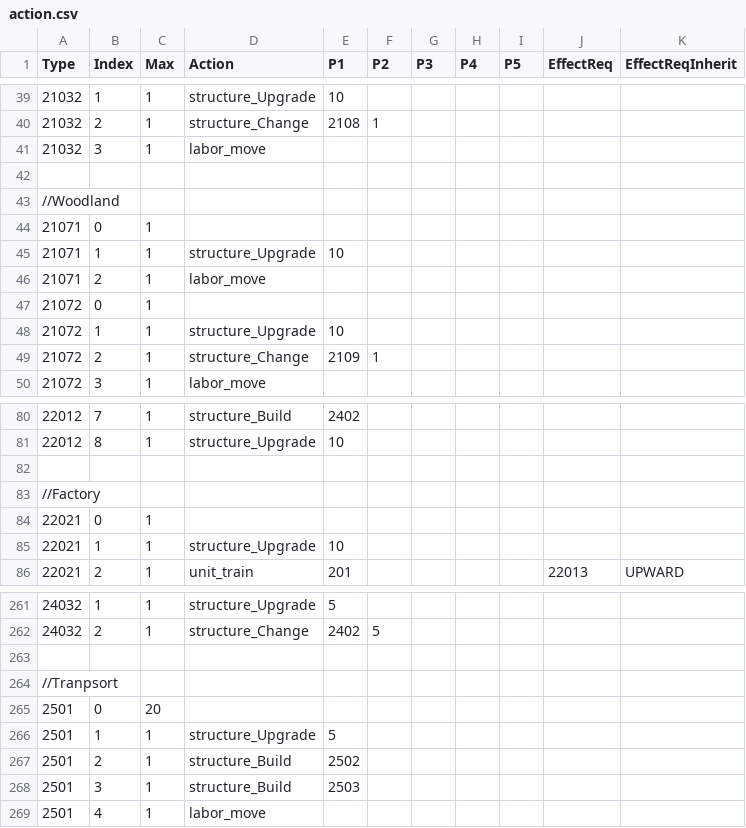
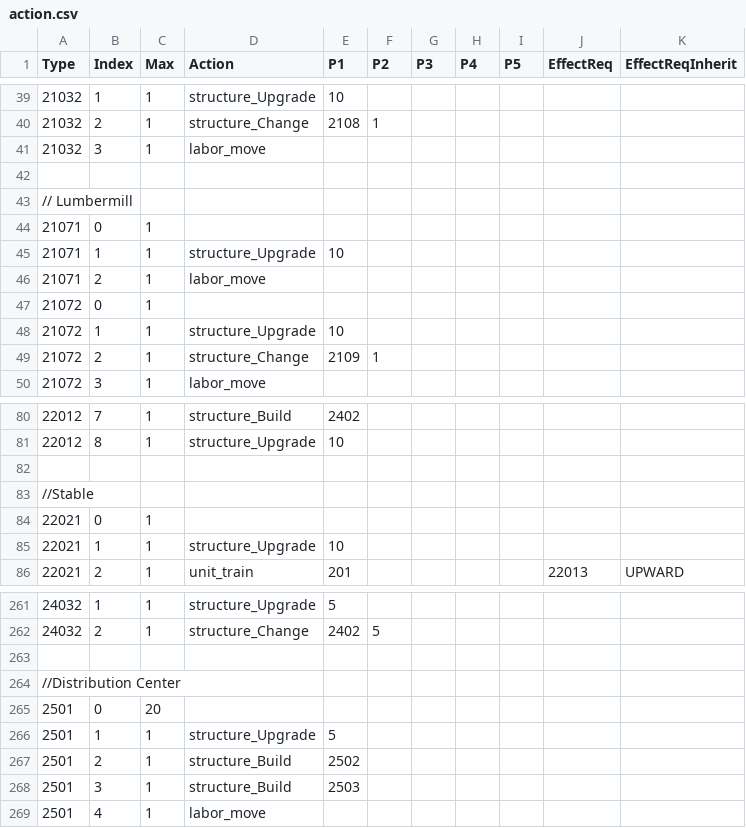
Before and after one commit to giulianob/tribalhero, a CSV file: conf/csv/action.csv, drawn as a sheet; only a part is shown, gaps mark what is left out.

```diff
--- a/conf/csv/action.csv
+++ b/conf/csv/action.csv
@@ -42,3 +42,3 @@ Type,Index,Max,Action,P1,P2,P3,P4,P5,EffectReq,EffectReqInherit
 ,,,,,,,,,,
-//Woodland,,,,,,,,,,
+// Lumbermill,,,,,,,,,,
 21071,0,1,,,,,,,,
@@ -82,3 +82,3 @@ Type,Index,Max,Action,P1,P2,P3,P4,P5,EffectReq,EffectReqInherit
 ,,,,,,,,,,
-//Factory,,,,,,,,,,
+//Stable,,,,,,,,,,
 22021,0,1,,,,,,,,
@@ -263,3 +263,3 @@ Type,Index,Max,Action,P1,P2,P3,P4,P5,EffectReq,EffectReqInherit
 ,,,,,,,,,,
-//Tranpsort,,,,,,,,,,
+//Distribution Center,,,,,,,,,,
 2501,0,20,,,,,,,,
```
Also changed, not shown: conf/csv/structure.csv, conf/csv/technology.csv, 5 other files.
